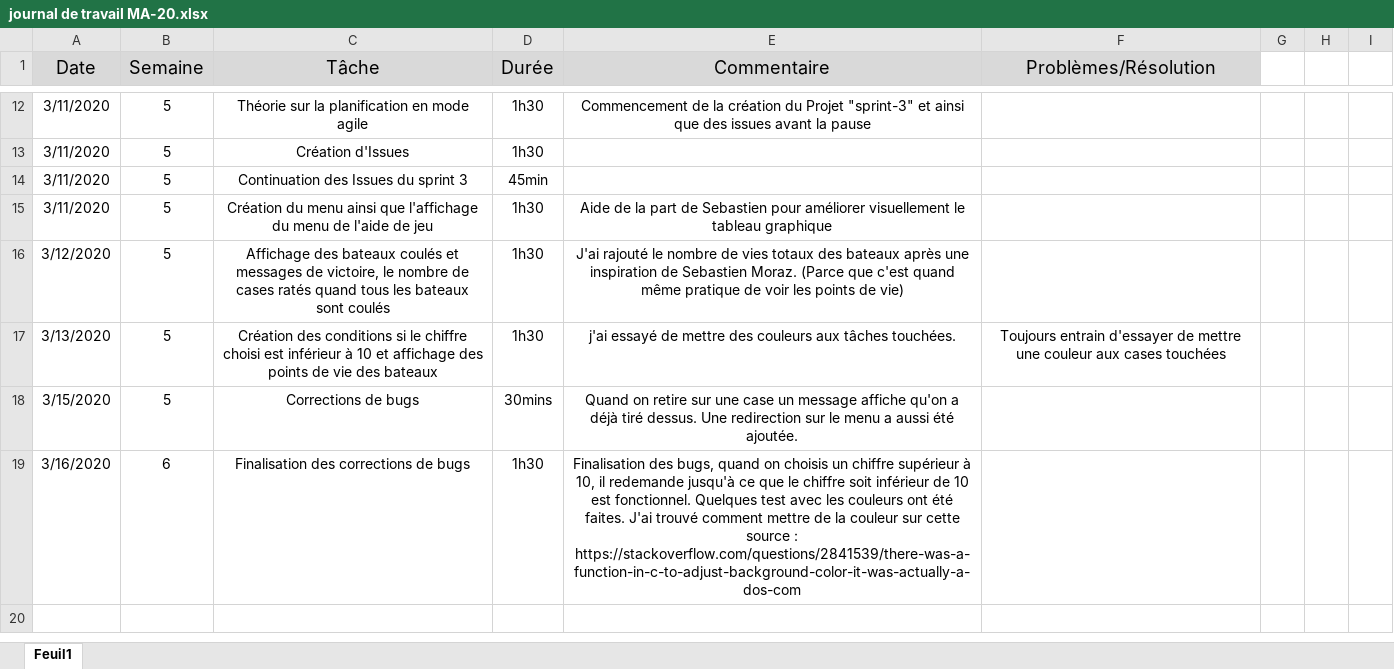
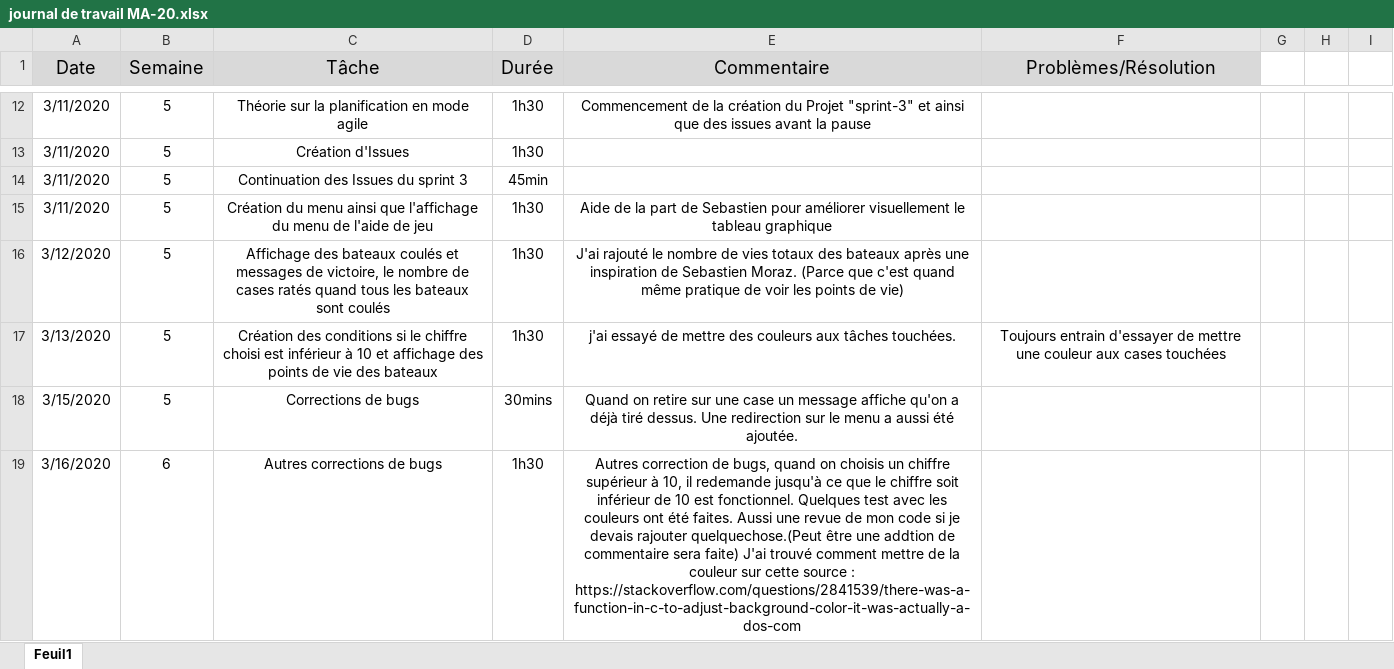
Before and after one commit to Marina-Machado/Bataille-Navale, an Excel workbook: doc/journal de travail MA-20.xlsx, sheet Feuil1, drawn as a sheet; only a part is shown, gaps mark what is left out; values as stored, in another font and other column widths than the file's, no borders; the diff names each change by its address in the sheet, - before the commit and + after, or states it on an @@ line.

Commit message:
Version 0.1

```diff
--- a/doc/journal de travail MA-20.xlsx (sheet Feuil1)
+++ b/doc/journal de travail MA-20.xlsx (sheet Feuil1)
-C19 (Tâche): Finalisation des corrections de bugs
+C19 (Tâche): Autres corrections de bugs
-E19 (Commentaire): Finalisation des bugs, quand on choisis un chiffre supérieur à 10, il redemande jusqu'à ce que le chiffre soit inférieur de 10 est fonctionnel. Quelques test avec les couleurs ont été faites. J'ai trouvé…
+E19 (Commentaire): Autres correction de bugs, quand on choisis un chiffre supérieur à 10, il redemande jusqu'à ce que le chiffre soit inférieur de 10 est fonctionnel. Quelques test avec les couleurs ont été faites. Aussi une revue de mon code si je devais rajouter quelquechose.(Peut être une addtion de commentaire sera faite) J'ai trouvé…
```
